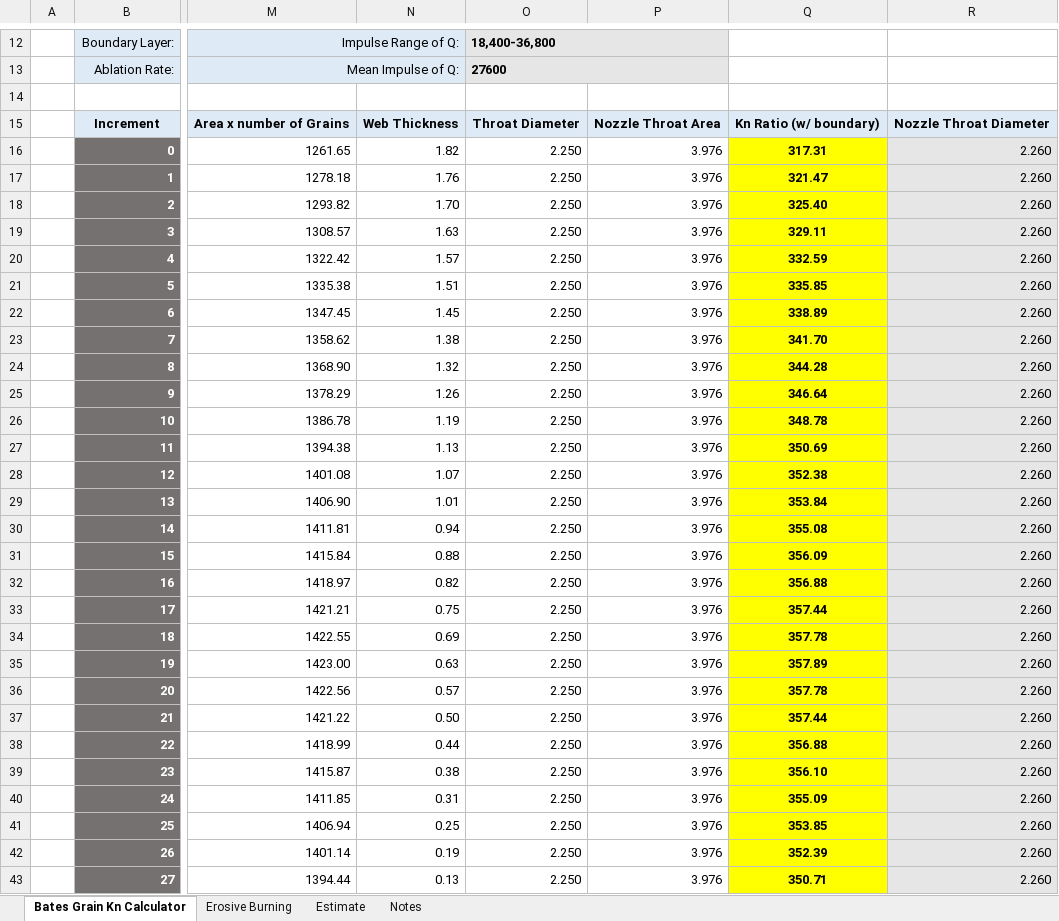
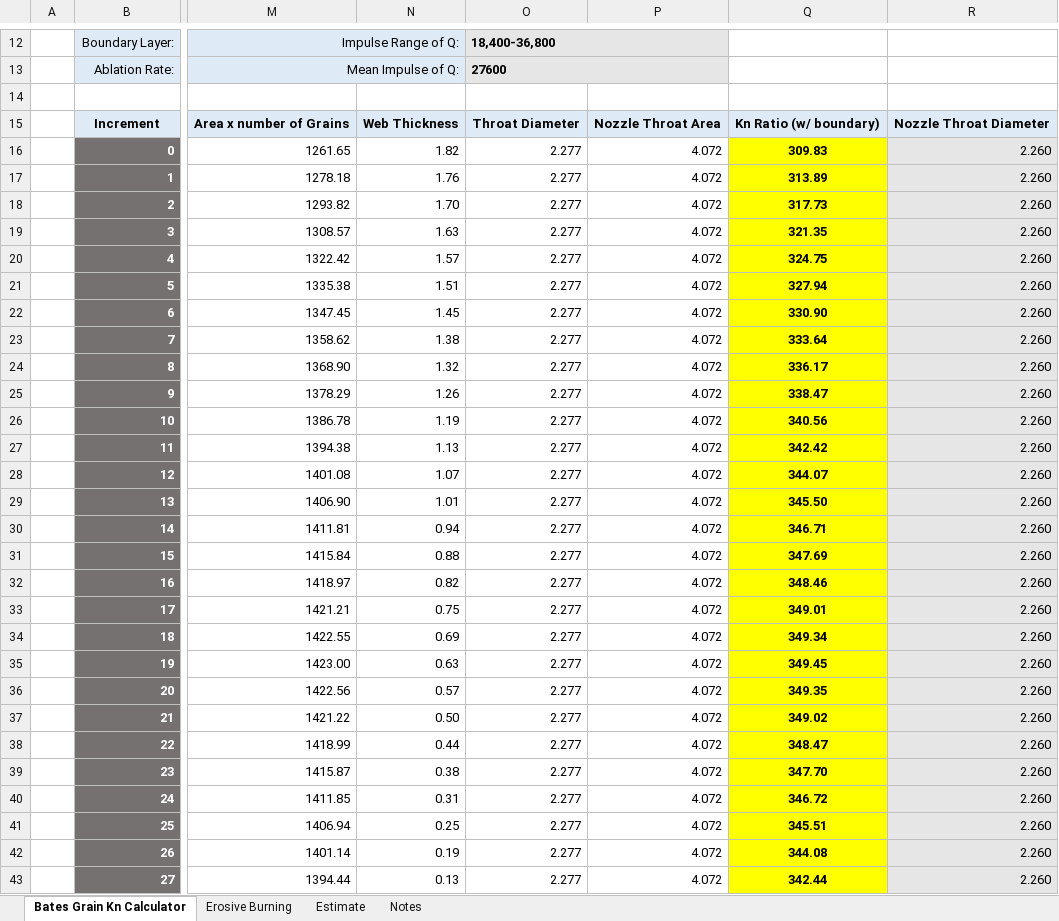
Before and after one commit to tritonrocketclub/Propulsion, an Excel workbook: Launches/8-inch-flight/Design/Calculations/trunk/Q-8in-motor_calc.xlsx, sheet Bates Grain Kn Calculator, drawn as a sheet; only a part is shown, gaps mark what is left out; values as stored, in another font and other column widths than the file's, no borders; charts and pictures and conditional formats not drawn; the diff covers the shown part only; the diff names each change by its address in the sheet, - before the commit and + after, or states it on an @@ line.

```diff
--- a/Launches/8-inch-flight/Design/Calculations/trunk/Q-8in-motor_calc.xlsx (sheet Bates Grain Kn Calculator)
+++ b/Launches/8-inch-flight/Design/Calculations/trunk/Q-8in-motor_calc.xlsx (sheet Bates Grain Kn Calculator)
-O16:O43: 2.250
+O16:O43: 2.277
-P16:P43: 3.976
+P16:P43: 4.072
-Q16: 317.31
+Q16: 309.83
-Q17: 321.47
+Q17: 313.89
-Q18: 325.40
+Q18: 317.73
-Q19: 329.11
+Q19: 321.35
-Q20: 332.59
+Q20: 324.75
-Q21: 335.85
+Q21: 327.94
-Q22: 338.89
+Q22: 330.90
-Q23: 341.70
+Q23: 333.64
-Q24: 344.28
+Q24: 336.17
-Q25: 346.64
+Q25: 338.47
-Q26: 348.78
+Q26: 340.56
-Q27: 350.69
+Q27: 342.42
-Q28: 352.38
+Q28: 344.07
-Q29: 353.84
+Q29: 345.50
-Q30: 355.08
+Q30: 346.71
-Q31: 356.09
+Q31: 347.69
-Q32: 356.88
+Q32: 348.46
-Q33: 357.44
+Q33: 349.01
-Q34: 357.78
+Q34: 349.34
-Q35: 357.89
+Q35: 349.45
-Q36: 357.78
+Q36: 349.35
-Q37: 357.44
+Q37: 349.02
-Q38: 356.88
+Q38: 348.47
-Q39: 356.10
+Q39: 347.70
-Q40: 355.09
+Q40: 346.72
-Q41: 353.85
+Q41: 345.51
-Q42: 352.39
+Q42: 344.08
-Q43: 350.71
+Q43: 342.44
```
Also changed, not shown: 16 edited cells elsewhere in this sheet, sheet Estimate, sheet Erosive Burning, charts or pictures, 6 other files.
